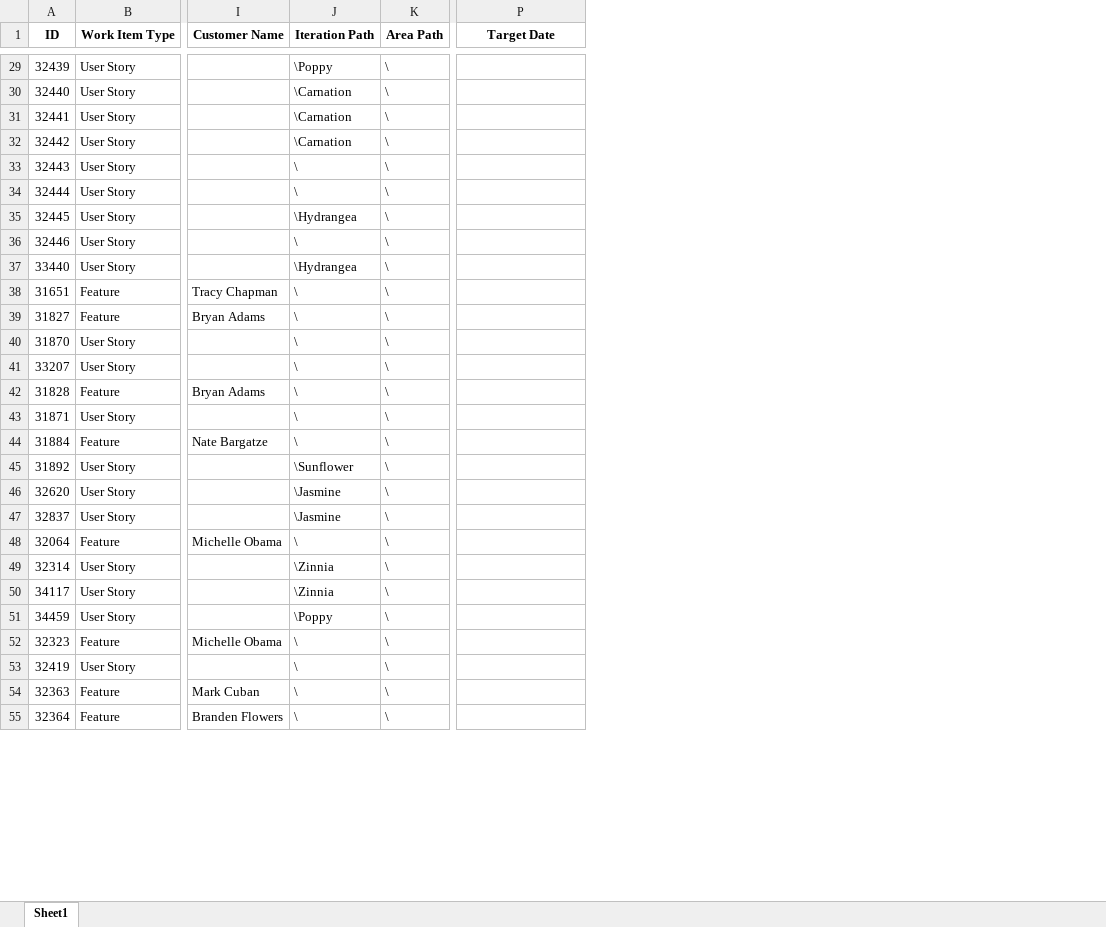
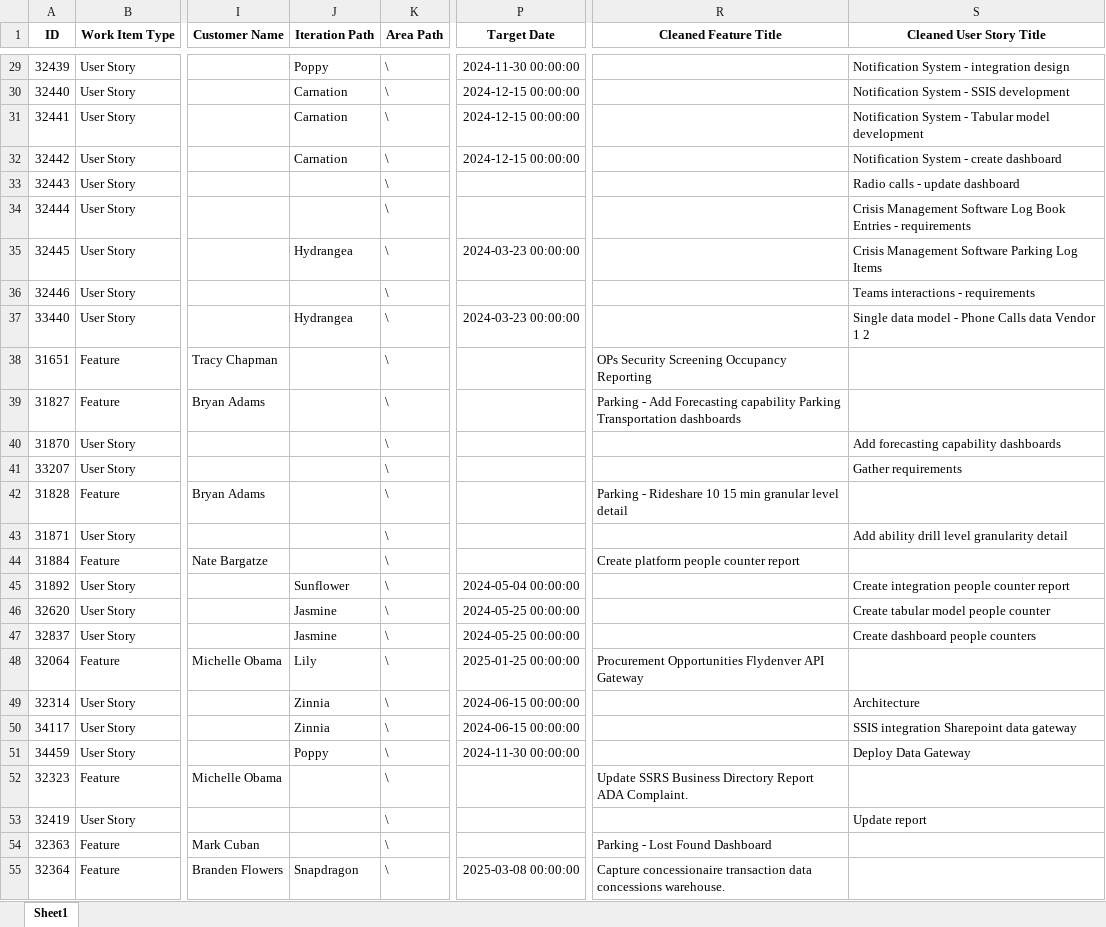
Before and after one commit to sam00345/CU_Hackathon_DEN_2024, an Excel workbook: ADO_output.xlsx, sheet Sheet1, drawn as a sheet; only a part is shown, gaps mark what is left out; values as stored, in another font and other column widths than the file's, no borders; the diff covers the shown part only; the diff names each change by its address in the sheet, - before the commit and + after, or states it on an @@ line.

```diff
--- a/ADO_output.xlsx (sheet Sheet1)
+++ b/ADO_output.xlsx (sheet Sheet1)
+column R (Cleaned Feature Title), rows 38-55: OPs Security Screening Occupancy Reporting | Parking - Add Forecasting capability Parking Transportation dashboards |  |  | Parking - Rideshare 10 15 min granular level detail |  | Create platform people counter report |  |  |  | Procurement Opportunities Flydenver API Gateway |  |  |  | Update SSRS Business Directory Report ADA Complaint. |  | Parking - Lost Found Dashboard | Capture concessionaire transaction data concessions warehouse.
+column S (Cleaned User Story Title), rows 29-53: Notification System - integration design | Notification System - SSIS development | Notification System - Tabular model development | Notification System - create dashboard | Radio calls - update dashboard | Crisis Management Software Log Book Entries - requirements | Crisis Management Software Parking Log Items | Teams interactions - requirements | Single data model - Phone Calls data Vendor 1 2 |  |  | Add forecasting capability dashboards | Gather requirements |  | Add ability drill level granularity detail |  | Create integration people counter report | Create tabular model people counter | Create dashboard people counters |  | Architecture | SSIS integration Sharepoint data gateway | Deploy Data Gateway |  | Update report
-J29 (Iteration Path): \Poppy
+J29 (Iteration Path): Poppy
-P29 (Target Date): (empty)
+P29 (Target Date): 2024-11-30 00:00:00
-J30:J32 (Iteration Path): \Carnation
+J30:J32 (Iteration Path): Carnation
-P30:P32 (Target Date): (empty)
+P30:P32 (Target Date): 2024-12-15 00:00:00
-J33:J34 (Iteration Path): \
+J33:J34 (Iteration Path): (empty)
-J35 (Iteration Path): \Hydrangea
+J35 (Iteration Path): Hydrangea
-P35 (Target Date): (empty)
+P35 (Target Date): 2024-03-23 00:00:00
-J36 (Iteration Path): \
+J36 (Iteration Path): (empty)
-J37 (Iteration Path): \Hydrangea
+J37 (Iteration Path): Hydrangea
-P37 (Target Date): (empty)
+P37 (Target Date): 2024-03-23 00:00:00
-J38:J44 (Iteration Path): \
+J38:J44 (Iteration Path): (empty)
-J45 (Iteration Path): \Sunflower
+J45 (Iteration Path): Sunflower
-P45 (Target Date): (empty)
+P45 (Target Date): 2024-05-04 00:00:00
-J46:J47 (Iteration Path): \Jasmine
+J46:J47 (Iteration Path): Jasmine
-P46:P47 (Target Date): (empty)
+P46:P47 (Target Date): 2024-05-25 00:00:00
-J48 (Iteration Path): \
+J48 (Iteration Path): Lily
-P48 (Target Date): (empty)
+P48 (Target Date): 2025-01-25 00:00:00
-J49:J50 (Iteration Path): \Zinnia
+J49:J50 (Iteration Path): Zinnia
-P49:P50 (Target Date): (empty)
+P49:P50 (Target Date): 2024-06-15 00:00:00
-J51 (Iteration Path): \Poppy
+J51 (Iteration Path): Poppy
-P51 (Target Date): (empty)
+P51 (Target Date): 2024-11-30 00:00:00
-J52:J54 (Iteration Path): \
+J52:J54 (Iteration Path): (empty)
-J55 (Iteration Path): \
+J55 (Iteration Path): Snapdragon
-P55 (Target Date): (empty)
+P55 (Target Date): 2025-03-08 00:00:00
```
Also changed, not shown: 214 edited cells elsewhere in this sheet, SN_output.xlsx, 1 other file.
